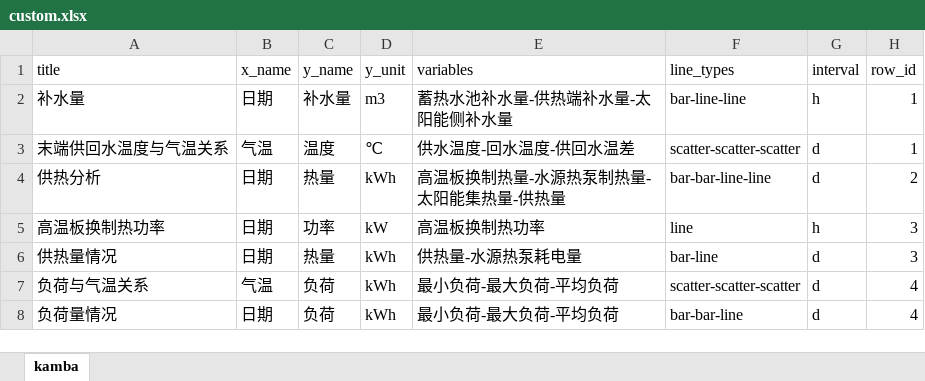
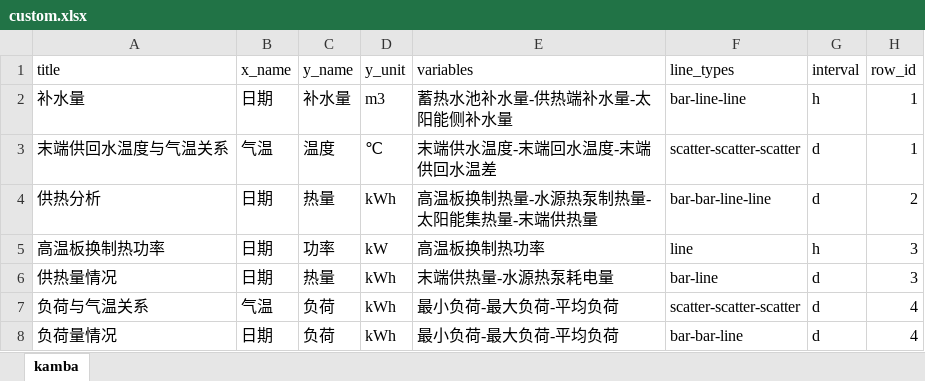
Before and after one commit to qiruijiudian/data_center, an Excel workbook: file/download/custom.xlsx, sheet kamba, drawn as a sheet; values as stored, in another font and other column widths than the file's, no borders; the diff names each change by its address in the sheet, - before the commit and + after, or states it on an @@ line.

```diff
--- a/file/download/custom.xlsx (sheet kamba)
+++ b/file/download/custom.xlsx (sheet kamba)
-E3 (variables): 供水温度-回水温度-供回水温差
+E3 (variables): 末端供水温度-末端回水温度-末端供回水温差
-E4 (variables): 高温板换制热量-水源热泵制热量-太阳能集热量-供热量
+E4 (variables): 高温板换制热量-水源热泵制热量-太阳能集热量-末端供热量
-E6 (variables): 供热量-水源热泵耗电量
+E6 (variables): 末端供热量-水源热泵耗电量
```
Also changed, not shown: file/upload/custom.xlsx, 1 other file.
